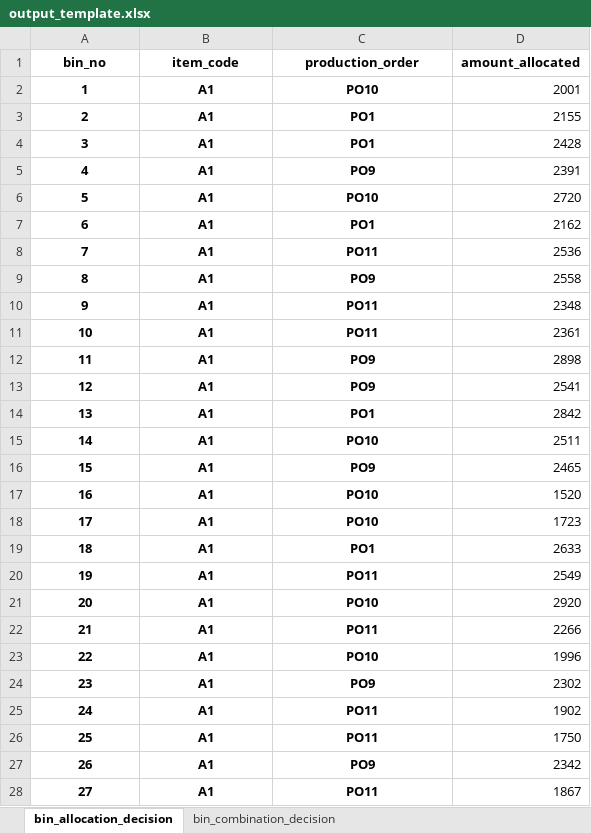
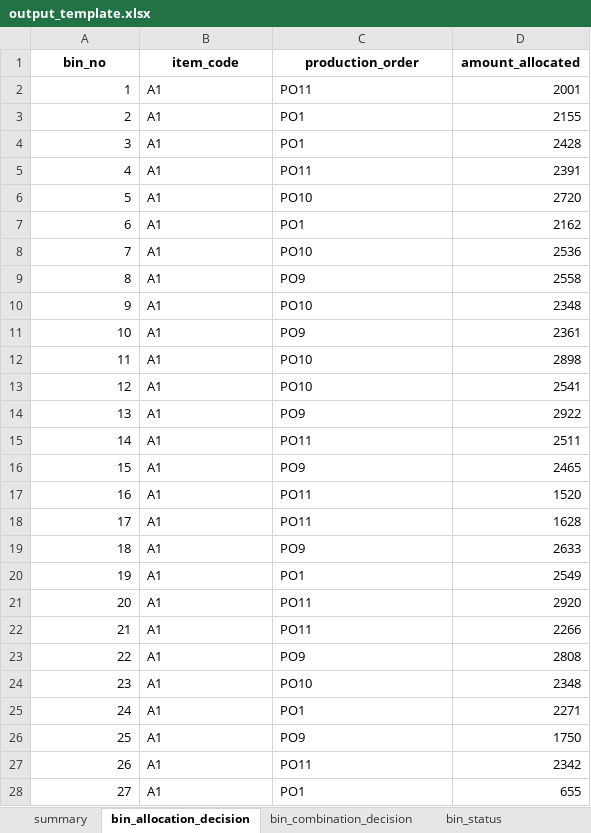
Before and after one commit to thanhtranviet248/Material-Bins-Allocation-and-Combination-Optimization, an Excel workbook: output_template.xlsx, sheet bin_allocation_decision, drawn as a sheet; only a part is shown; values as stored, in another font and other column widths than the file's, no borders; the diff covers the shown part only; the diff names each change by its address in the sheet, - before the commit and + after, or states it on an @@ line.

```diff
--- a/output_template.xlsx (sheet bin_allocation_decision)
+++ b/output_template.xlsx (sheet bin_allocation_decision)
+sheet tab: summary
+sheet tab: bin_status
-A2:C28 bold: on
+A2:C28 bold: off
-A2:A28 alignment: center
+A2:A28 alignment: right
-B2:C28 alignment: center
+B2:C28 alignment: left
-C2 (production_order): PO10
+C2 (production_order): PO11
-C5 (production_order): PO9
+C5 (production_order): PO11
-C8 (production_order): PO11
+C8 (production_order): PO10
-C10 (production_order): PO11
+C10 (production_order): PO10
-C11 (production_order): PO11
+C11 (production_order): PO9
-C12:C13 (production_order): PO9
+C12:C13 (production_order): PO10
-C14 (production_order): PO1
+C14 (production_order): PO9
-D14 (amount_allocated): 2842
+D14 (amount_allocated): 2922
-C15 (production_order): PO10
+C15 (production_order): PO11
-C17:C18 (production_order): PO10
+C17:C18 (production_order): PO11
-D18 (amount_allocated): 1723
+D18 (amount_allocated): 1628
-C19 (production_order): PO1
+C19 (production_order): PO9
-C20 (production_order): PO11
+C20 (production_order): PO1
-C21 (production_order): PO10
+C21 (production_order): PO11
-C23 (production_order): PO10
+C23 (production_order): PO9
-D23 (amount_allocated): 1996
+D23 (amount_allocated): 2808
-C24 (production_order): PO9
+C24 (production_order): PO10
-D24 (amount_allocated): 2302
+D24 (amount_allocated): 2348
-C25 (production_order): PO11
+C25 (production_order): PO1
-D25 (amount_allocated): 1902
+D25 (amount_allocated): 2271
-C26 (production_order): PO11
+C26 (production_order): PO9
-C27 (production_order): PO9
+C27 (production_order): PO11
-C28 (production_order): PO11
+C28 (production_order): PO1
-D28 (amount_allocated): 1867
+D28 (amount_allocated): 655
```
Also changed, not shown: 1 added row, 1 removed row, 128 edited cells and cell formats elsewhere in this sheet, sheet bin_combination_decision, other sheet tabs, 15 other files.
